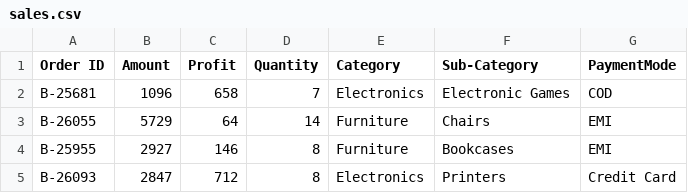
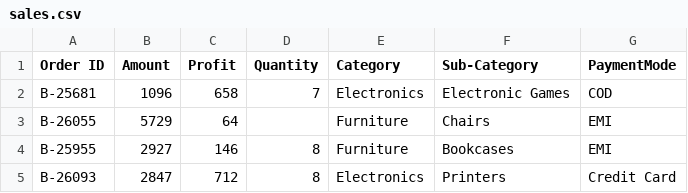
Before and after one commit to Ish-i-ka/DATA-SCIENCE-JOURNEY, a CSV file: udemy_datascience/9-Data analysis with python/sales.csv, drawn as a sheet; only a part is shown.

```diff
--- a/udemy_datascience/9-Data analysis with python/sales.csv
+++ b/udemy_datascience/9-Data analysis with python/sales.csv
@@ -2,3 +2,3 @@ Order ID,Amount,Profit,Quantity,Category,Sub-Category,PaymentMode
 B-25681,1096,658,7,Electronics,Electronic Games,COD
-B-26055,5729,64,14,Furniture,Chairs,EMI
+B-26055,5729,64,,Furniture,Chairs,EMI
 B-25955,2927,146,8,Furniture,Bookcases,EMI
```
Also changed, not shown: 18 other files.
